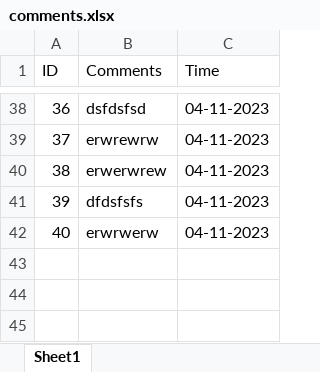
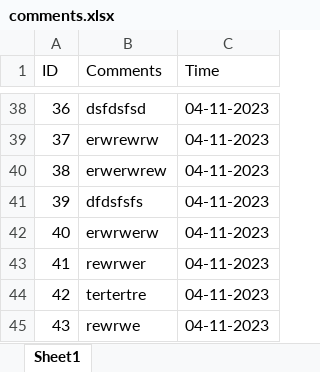
Before and after one commit to WeiKangda/COMP523EdibleCampus, an Excel workbook: comments/comments.xlsx, sheet Sheet1, drawn as a sheet; only a part is shown, gaps mark what is left out; values as stored, in another font and other column widths than the file's, no borders; the diff names each change by its address in the sheet, - before the commit and + after, or states it on an @@ line.

Commit message:
Update comments.xlsx

```diff
--- a/comments/comments.xlsx (sheet Sheet1)
+++ b/comments/comments.xlsx (sheet Sheet1)
+row 43: 41 | rewrwer | 04-11-2023
+row 44: 42 | tertertre | 04-11-2023
+row 45: 43 | rewrwe | 04-11-2023
```
